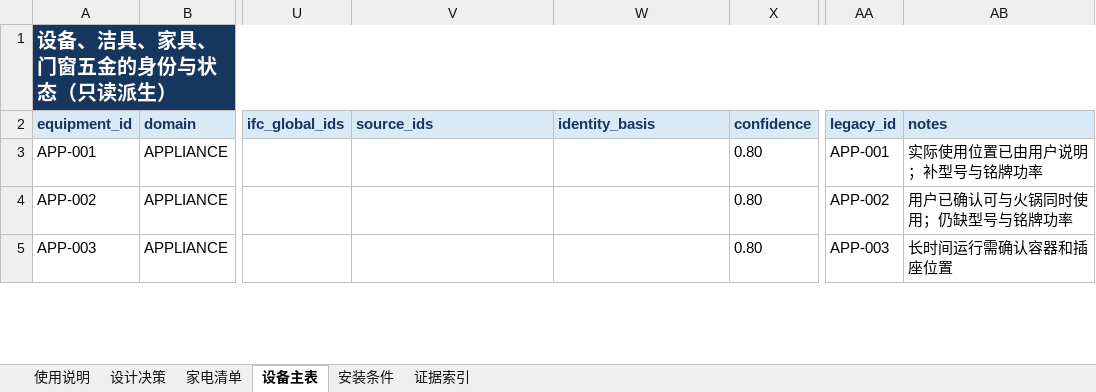
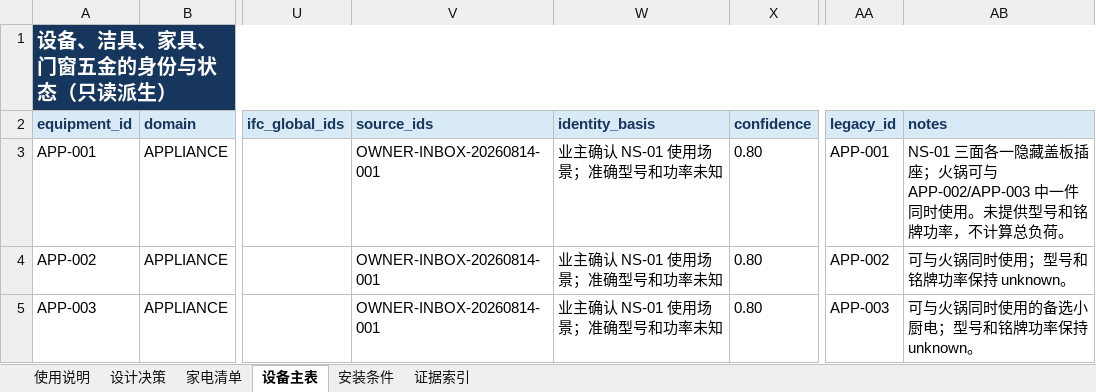
Before and after one commit to Weihan96/2504-GBTB-Yanlord-Zhuhai, an Excel workbook: output/forms/滨海湾施工输入清单.xlsx, sheet 设备主表, drawn as a sheet; only a part is shown, gaps mark what is left out; values as stored, in another font and other column widths than the file's, no borders; table styles not drawn; the diff covers the shown part only; the diff names each change by its address in the sheet, - before the commit and + after, or states it on an @@ line.

Commit message:
data: synchronize owner equipment and evidence inputs
Promote the complete owner-input snapshot and image evidence into the equipment SSOT, installation requirements, source registry, workbook projections, and regression checks while preserving candidate and unknown states.

```diff
--- a/output/forms/滨海湾施工输入清单.xlsx (sheet 设备主表)
+++ b/output/forms/滨海湾施工输入清单.xlsx (sheet 设备主表)
-V3:V5 (source_ids): (empty)
+V3:V5 (source_ids): OWNER-INBOX-20260814-001
-W3:W5 (identity_basis): (empty)
+W3:W5 (identity_basis): 业主确认 NS-01 使用场景；准确型号和功率未知
-AB3 (notes): 实际使用位置已由用户说明；补型号与铭牌功率
+AB3 (notes): NS-01 三面各一隐藏盖板插座；火锅可与 APP-002/APP-003 中一件同时使用。未提供型号和铭牌功率，不计算总负荷。
-AB4 (notes): 用户已确认可与火锅同时使用；仍缺型号与铭牌功率
+AB4 (notes): 可与火锅同时使用；型号和铭牌功率保持 unknown。
-AB5 (notes): 长时间运行需确认容器和插座位置
+AB5 (notes): 可与火锅同时使用的备选小厨电；型号和铭牌功率保持 unknown。
```
Also changed, not shown: 6 added rows and 49 edited cells elsewhere in this sheet, sheet 证据索引, sheet 安装条件, sheet 设计决策, sheet 家电清单, sheet 使用说明, 33 other files.
